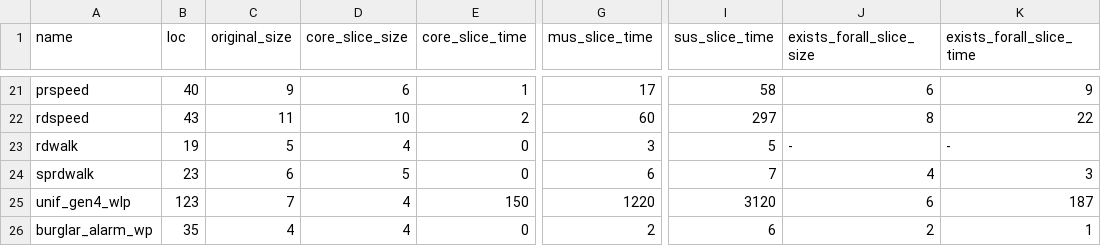
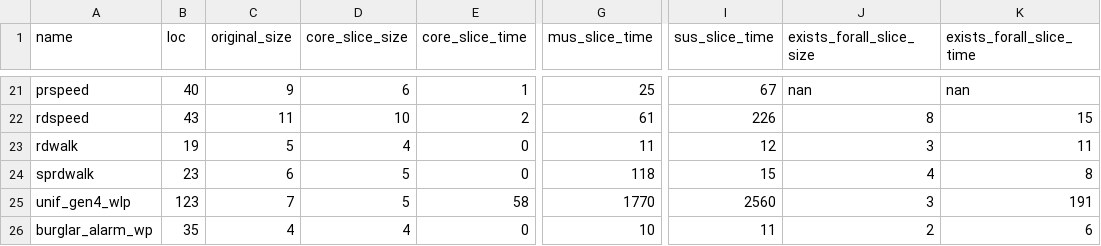
Before and after one commit to moves-rwth/caesar, a CSV file: slicing-benchmarks/paper-results/result-verification-preserving.csv, drawn as a sheet; only a part is shown, gaps mark what is left out; the diff covers the shown part only; the diff names each change by its address in the sheet, - before the commit and + after, or states it on an @@ line.

```diff
--- a/slicing-benchmarks/paper-results/result-verification-preserving.csv
+++ b/slicing-benchmarks/paper-results/result-verification-preserving.csv
-G21 (mus_slice_time): 17
+G21 (mus_slice_time): 25
-I21 (sus_slice_time): 58
+I21 (sus_slice_time): 67
-J21 (exists_forall_slice_size): 6
+J21 (exists_forall_slice_size): nan
-K21 (exists_forall_slice_time): 9
+K21 (exists_forall_slice_time): nan
-G22 (mus_slice_time): 60
+G22 (mus_slice_time): 61
-I22 (sus_slice_time): 297
+I22 (sus_slice_time): 226
-K22 (exists_forall_slice_time): 22
+K22 (exists_forall_slice_time): 15
-G23 (mus_slice_time): 3
+G23 (mus_slice_time): 11
-I23 (sus_slice_time): 5
+I23 (sus_slice_time): 12
-J23 (exists_forall_slice_size): -
+J23 (exists_forall_slice_size): 3
-K23 (exists_forall_slice_time): -
+K23 (exists_forall_slice_time): 11
-G24 (mus_slice_time): 6
+G24 (mus_slice_time): 118
-I24 (sus_slice_time): 7
+I24 (sus_slice_time): 15
-K24 (exists_forall_slice_time): 3
+K24 (exists_forall_slice_time): 8
-D25 (core_slice_size): 4
+D25 (core_slice_size): 5
-E25 (core_slice_time): 150
+E25 (core_slice_time): 58
-G25 (mus_slice_time): 1220
+G25 (mus_slice_time): 1770
-I25 (sus_slice_time): 3120
+I25 (sus_slice_time): 2560
-J25 (exists_forall_slice_size): 6
+J25 (exists_forall_slice_size): 3
-K25 (exists_forall_slice_time): 187
+K25 (exists_forall_slice_time): 191
-G26 (mus_slice_time): 2
+G26 (mus_slice_time): 10
-I26 (sus_slice_time): 6
+I26 (sus_slice_time): 11
-K26 (exists_forall_slice_time): 1
+K26 (exists_forall_slice_time): 6
```
Also changed, not shown: 74 edited cells elsewhere in this file, slicing-benchmarks/paper-results/result-verification-witnessing.csv, 12 other files.
